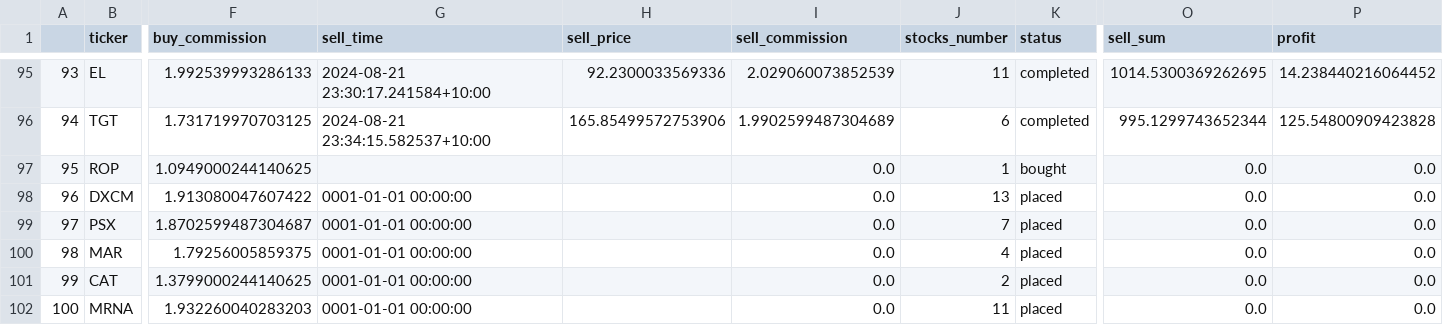
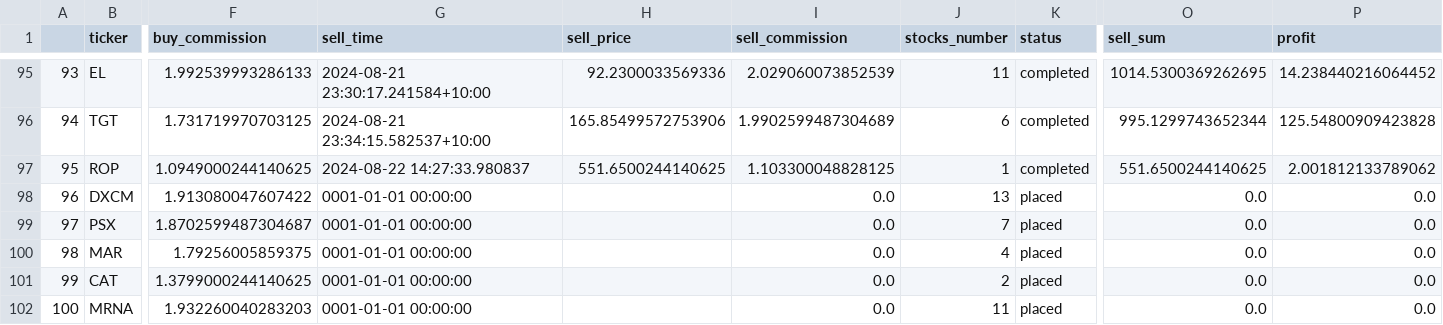
Before and after one commit to ivanspok/HeikenAshiInvesgtingModel, a CSV file: db/test.csv, drawn as a sheet; only a part is shown, gaps mark what is left out; the diff names each change by its address in the sheet, - before the commit and + after, or states it on an @@ line.

Commit message:
fix a log of bugs. added after hours option for  limit if touched sell orders

```diff
--- a/db/test.csv
+++ b/db/test.csv
-G97 (sell_time): (empty)
+G97 (sell_time): 2024-08-22 14:27:33.980837
-H97 (sell_price): (empty)
+H97 (sell_price): 551.6500244140625
-I97 (sell_commission): 0.0
+I97 (sell_commission): 1.103300048828125
-K97 (status): bought
+K97 (status): completed
-O97 (sell_sum): 0.0
+O97 (sell_sum): 551.6500244140625
-P97 (profit): 0.0
+P97 (profit): 2.001812133789062
```
Also changed, not shown: db/real_trade_db.csv, 9 other files.
